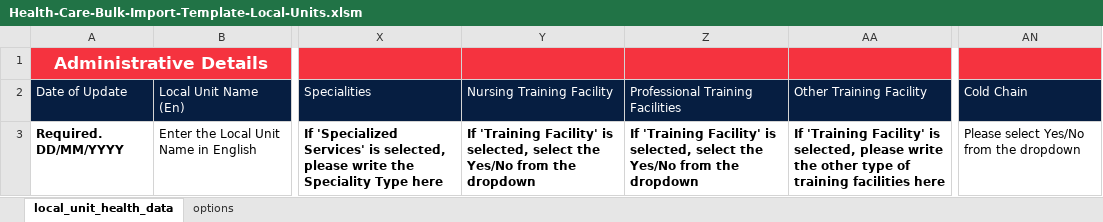
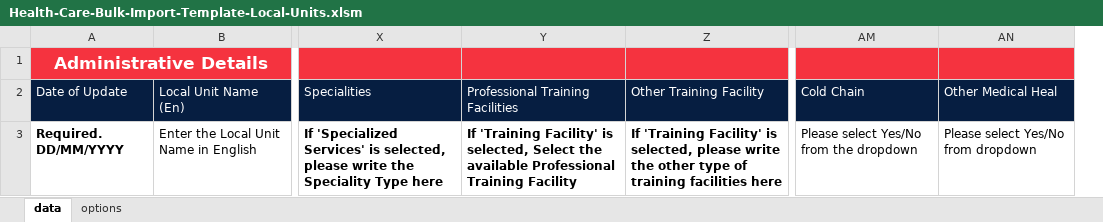
Before and after one commit to IFRCGo/go-api, an Excel workbook: go-static/files/local_units/Health-Care-Bulk-Import-Template-Local-Units.xlsm, sheet data, drawn as a sheet; only a part is shown, gaps mark what is left out; values as stored, in another font and other column widths than the file's, no borders; removed rows and columns are numbered as before the commit, all else as after; the diff names each change by its address in the sheet, - before the commit and + after, or states it on an @@ line.

Commit message:
feat(local_units): update bulk upload templates
- add new field medical heal

```diff
--- a/go-static/files/local_units/Health-Care-Bulk-Import-Template-Local-Units.xlsm (sheet data)
+++ b/go-static/files/local_units/Health-Care-Bulk-Import-Template-Local-Units.xlsm (sheet data)
-sheet tab: local_unit_health_data
+sheet tab: data
-column Y, rows 2-3: Nursing Training Facility | If 'Training Facility' is selected, select the Yes/No from the dropdown
+column AN, rows 2-3: Other Medical Heal | Please select Yes/No from dropdown
-Y3: …is selected, select the Yes/No from the dropdown
+Y3: …is selected, Select the available Professional Training Facility
```
Also changed, not shown: 6 other files.
